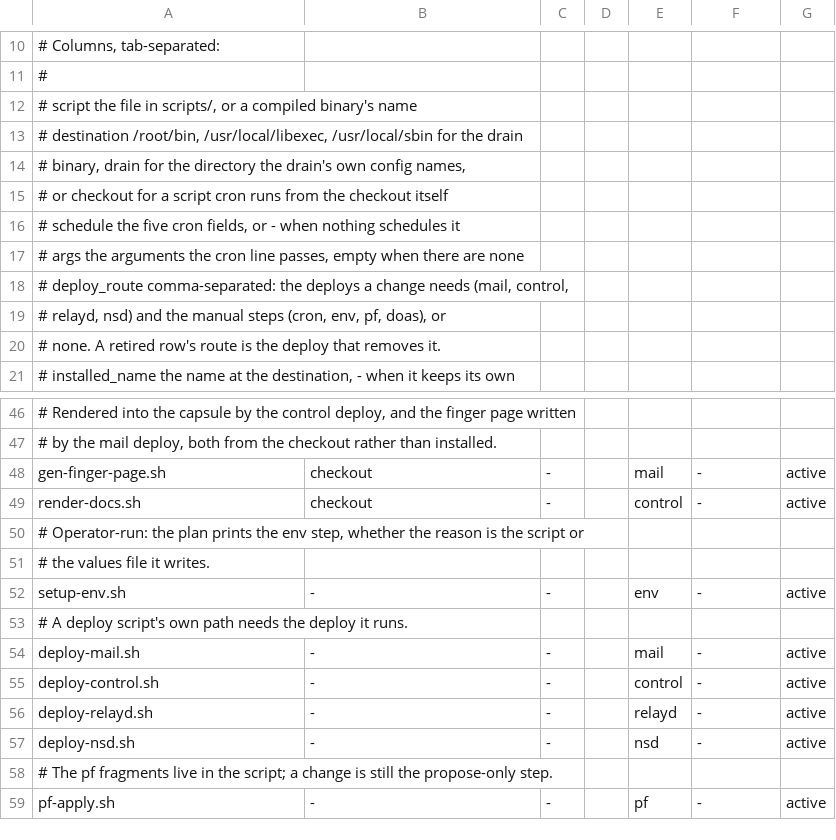
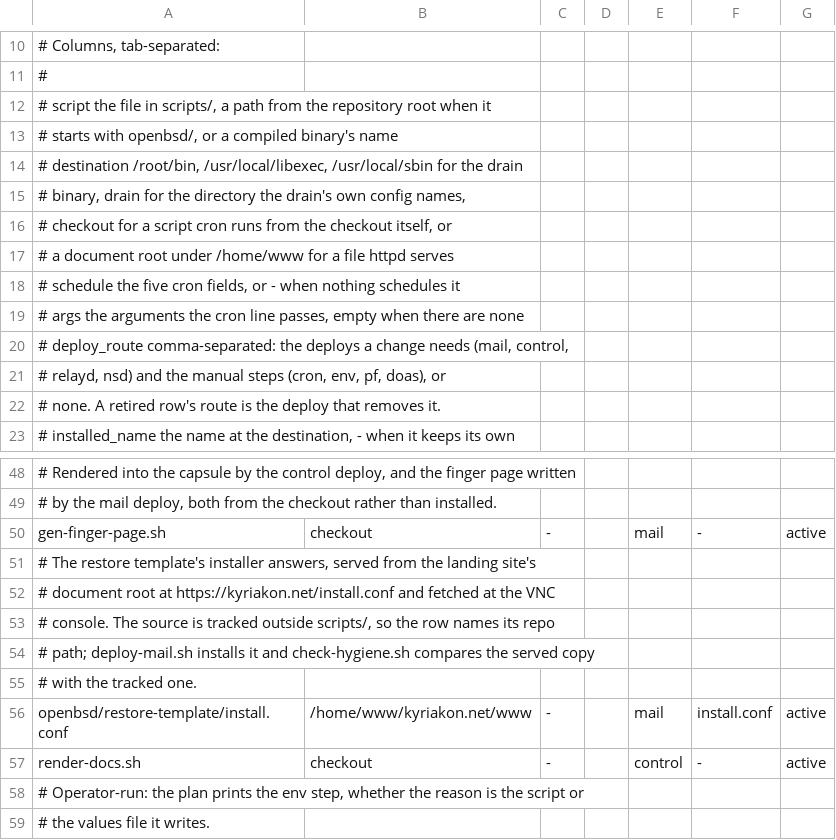
Before and after one commit to kyriakon/kyriakon-infra, a TSV file: scripts/install-set.tsv, drawn as a sheet; only a part is shown, gaps mark what is left out; the shorter side is filled out with more unchanged rows; addresses are those after the commit; the diff names each change by its address in the sheet, - before the commit and + after, or states it on an @@ line.

Commit message:
fix(deploy): install and verify the restore response file (#981)
* fix(deploy): install and verify the restore response file

Installs openbsd/restore-template/install.conf into the landing site's
document root through an install-set.tsv row, so the file the restore
installer fetches at the VNC console follows the tracked copy instead of
being absent or hand-edited on the box. deploy.sh routes a change to that
file to deploy-mail.sh, and check-hygiene.sh now compares the served bytes
with the tracked ones.

Fixes #916

* fix(manifest): repair the route query and cover the served file

manifest_targets_route put statements at awk top level after a bare rule,
which awk rejects, so it exited nonzero and printed nothing. The doc-root
install in deploy-mail.sh was its first live caller and refused to deploy.

Wrap the body in an action block. Test the join directly in lib.sh, including
a missing table and an awk that cannot run. deploy-mail refuses an empty
document-root set and no longer masks a failed query behind grep -c. The
deploy self-test classifies document-root rows from the table, and
check-hygiene derives the tracked and served paths from the same row.

```diff
--- a/scripts/install-set.tsv
+++ b/scripts/install-set.tsv
-A12: …in scripts/, or a compiled binary's name
+A12: …in scripts/, a path from the repository root when it
+row 13: # starts with openbsd/, or a compiled binary's name
-A16: # or checkout for a script cron runs from the checkout itself
+A16: # checkout for a script cron runs from the checkout itself, or
+row 17: # a document root under /home/www for a file httpd serves
+row 51: # The restore template's installer answers, served from the landing site's
+row 52: # document root at https://kyriakon.net/install.conf and fetched at the VNC
+row 53: # console. The source is tracked outside scripts/, so the row names its repo
+row 54: # path; deploy-mail.sh installs it and check-hygiene.sh compares the served copy
+row 55: # with the tracked one.
+row 56: openbsd/restore-template/install.conf | /home/www/kyriakon.net/www | - |  | mail | install.conf | active
```
Also changed, not shown: 7 other files.
